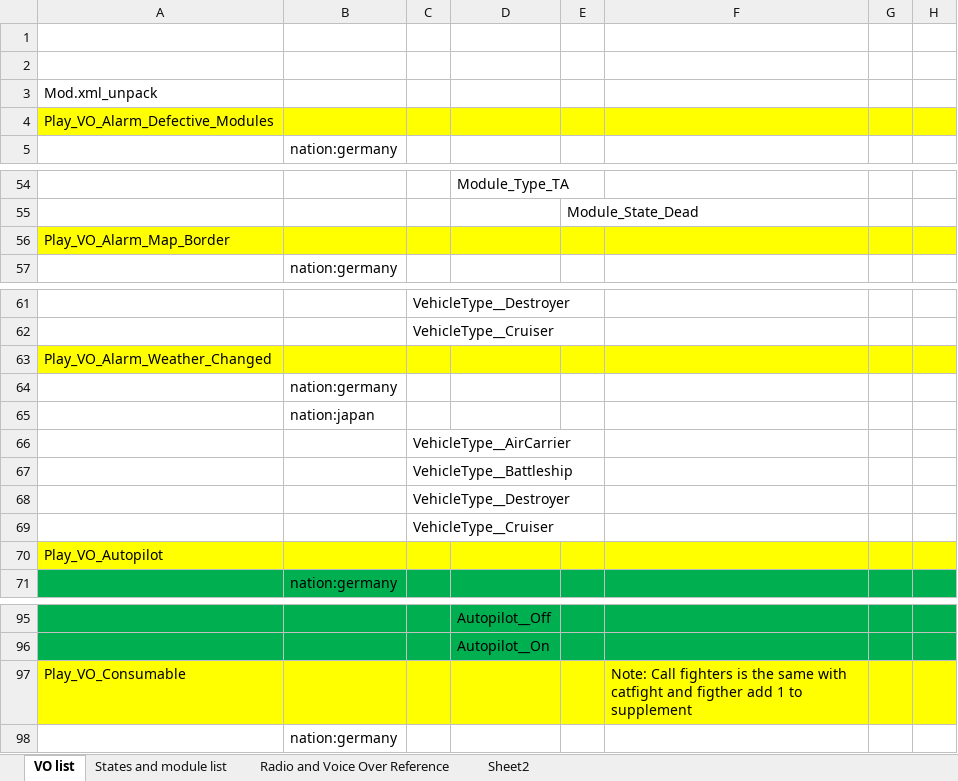
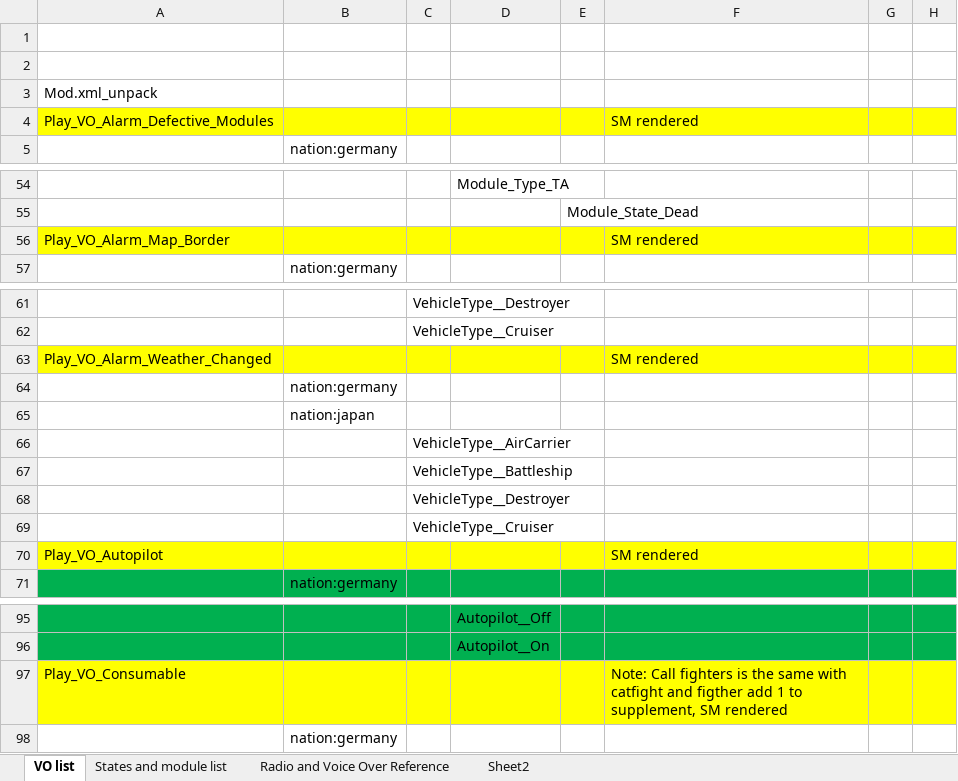
Before and after one commit to vicentcapua25/Wows_Haifuri_VoiceMod, an Excel workbook: Haifuri Mod VO Spreadsheet.xlsx, sheet VO list, drawn as a sheet; only a part is shown, gaps mark what is left out; values as stored, in another font and other column widths than the file's, no borders; the diff covers the shown part only; the diff names each change by its address in the sheet, - before the commit and + after, or states it on an @@ line.

Commit message:
Add files via upload (#11)
update the excel file

```diff
--- a/Haifuri Mod VO Spreadsheet.xlsx (sheet VO list)
+++ b/Haifuri Mod VO Spreadsheet.xlsx (sheet VO list)
-F4: (empty)
+F4: SM rendered
-F56: (empty)
+F56: SM rendered
-F63: (empty)
+F63: SM rendered
-F70: (empty)
+F70: SM rendered
-F97: …1 to supplement
+F97: …1 to supplement, SM rendered
```
Also changed, not shown: 29 edited cells elsewhere in this sheet.
